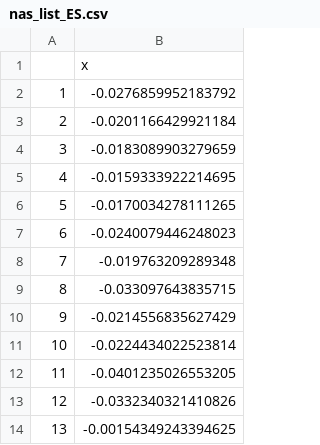
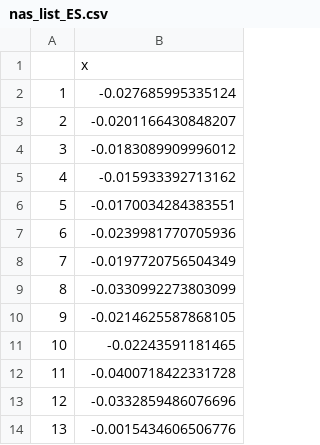
Before and after one commit to shahzebbb/Practitioners-Challenge-2022, a CSV file: Data/Processed/nas_list_ES.csv, drawn as a sheet.

```diff
--- a/Data/Processed/nas_list_ES.csv
+++ b/Data/Processed/nas_list_ES.csv
@@ -1,14 +1,14 @@
 "","x"
-"1",-0.0276859952183792
-"2",-0.0201166429921184
-"3",-0.0183089903279659
-"4",-0.0159333922214695
-"5",-0.0170034278111265
-"6",-0.0240079446248023
-"7",-0.019763209289348
-"8",-0.033097643835715
-"9",-0.0214556835627429
-"10",-0.0224434022523814
-"11",-0.0401235026553205
-"12",-0.0332340321410826
-"13",-0.00154349243394625
+"1",-0.027685995335124
+"2",-0.0201166430848207
+"3",-0.0183089909996012
+"4",-0.015933392713162
+"5",-0.0170034284383551
+"6",-0.0239981770705936
+"7",-0.0197720756504349
+"8",-0.0330992273803099
+"9",-0.0214625587868105
+"10",-0.02243591181465
+"11",-0.0400718422331728
+"12",-0.0332859486076696
+"13",-0.0015434606506776
```
Also changed, not shown: 3 other files.
